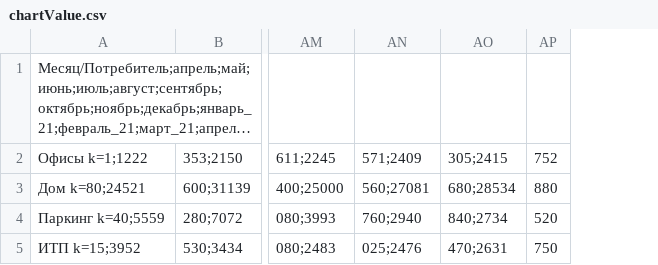
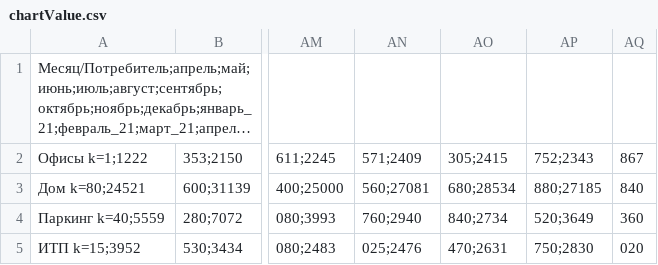
Before and after one commit to lobanovsky/electricity, a CSV file: etc/chartValue.csv, drawn as a sheet; only a part is shown, gaps mark what is left out; long unchanged cells end in …; removed rows and columns are numbered as before the commit, all else as after; the diff names each change by its address in the sheet, - before the commit and + after, or states it on an @@ line.

```diff
--- a/etc/chartValue.csv
+++ b/etc/chartValue.csv
-column AP, rows 2-5: 752 | 880 | 520 | 750
+column AP, rows 2-5: 752;2343 | 880;27185 | 520;3649 | 750;2830
+column AQ, rows 2-5: 867 | 840 | 360 | 020
```
Also changed, not shown: etc/chartTotalMoney.csv, 4 other files.
